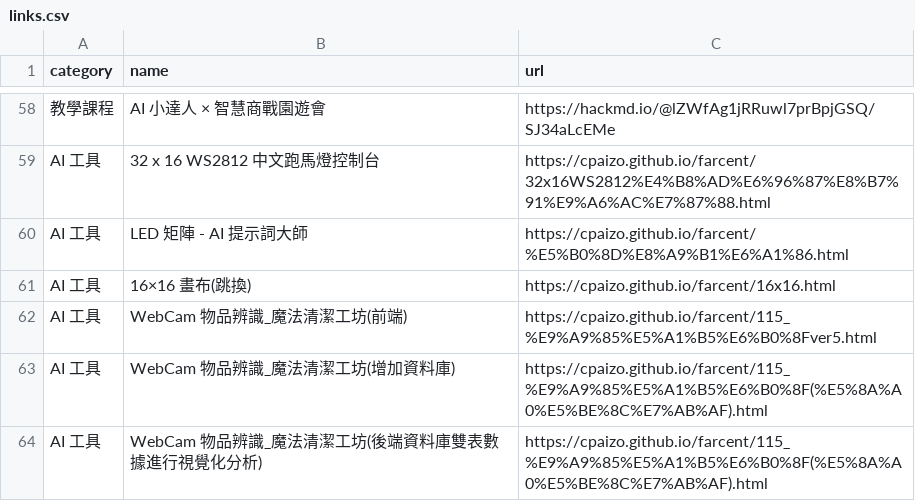
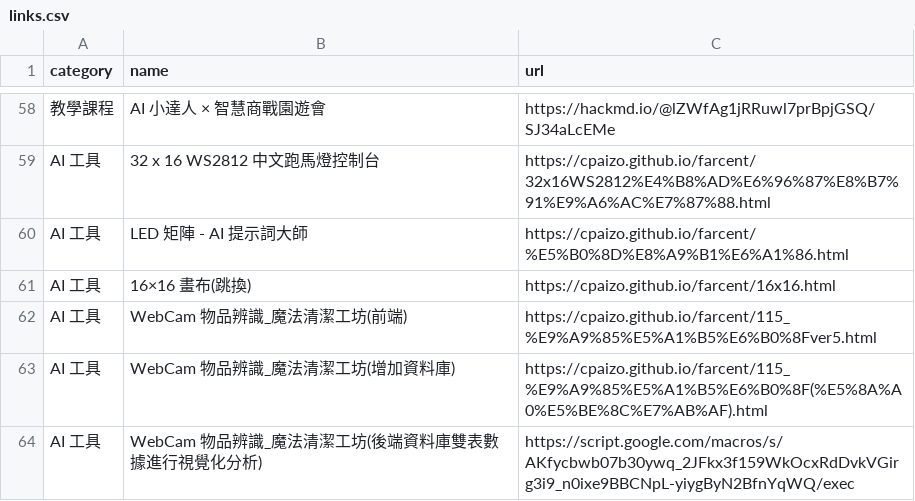
Before and after one commit to cpaizo/cpaizo.github.io, a CSV file: links.csv, drawn as a sheet; only a part is shown, gaps mark what is left out.

Commit message:
Update links.csv

```diff
--- a/links.csv
+++ b/links.csv
@@ -63,2 +63,2 @@ AI 工具,WebCam 物品辨識_魔法清潔工坊(前端),https://cpaizo.github.i
 AI 工具,WebCam 物品辨識_魔法清潔工坊(增加資料庫),https://cpaizo.github.io/farcent/115_%E9%A9%85%E5%A1%B5%E6%B0%8F(%E5%8A%A0%E5%BE%8C%E7%AB%AF).html
-AI 工具,WebCam 物品辨識_魔法清潔工坊(後端資料庫雙表數據進行視覺化分析),https://cpaizo.github.io/farcent/115_%E9%A9%85%E5%A1%B5%E6%B0%8F(%E5%8A%A0%E5%BE%8C%E7%AB%AF).html
+AI 工具,WebCam 物品辨識_魔法清潔工坊(後端資料庫雙表數據進行視覺化分析),https://script.google.com/macros/s/AKfycbwb07b30ywq_2JFkx3f159WkOcxRdDvkVGirg3i9_n0ixe9BBCNpL-yiygByN2BfnYqWQ/exec
```
